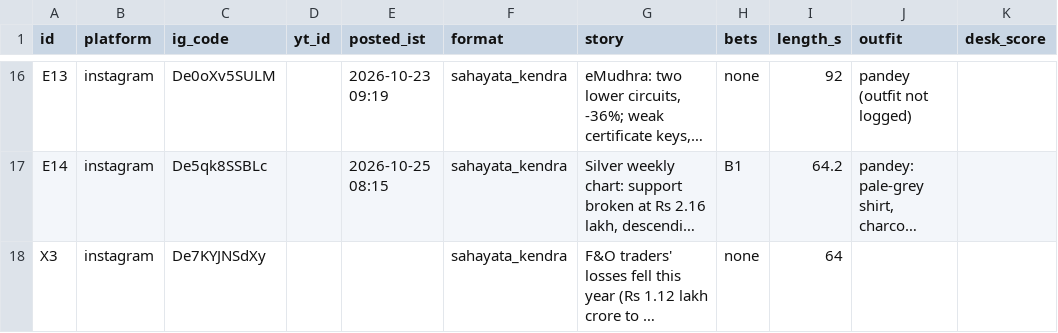
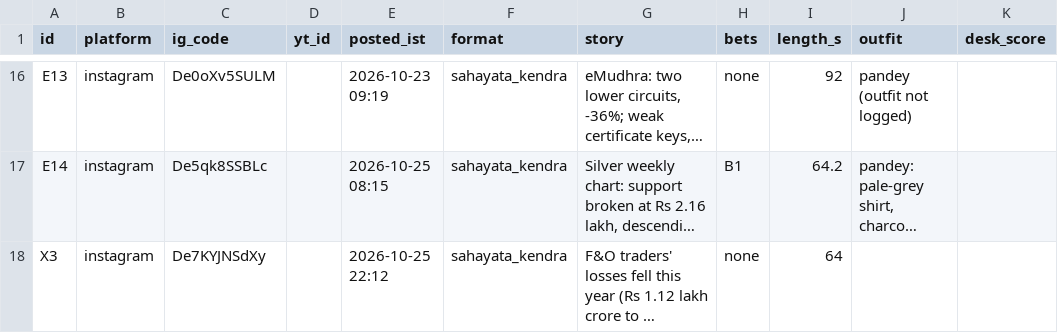
Before and after one commit to takingbreath/doordhan-factory, a CSV file: registry/reels.csv, drawn as a sheet; only a part is shown, gaps mark what is left out; long unchanged cells end in …; the diff names each change by its address in the sheet, - before the commit and + after, or states it on an @@ line.

```diff
--- a/registry/reels.csv
+++ b/registry/reels.csv
-E18 (posted_ist): (empty)
+E18 (posted_ist): 2026-10-25 22:12
```
Also changed, not shown: registry/snapshots.csv, 2 other files.
